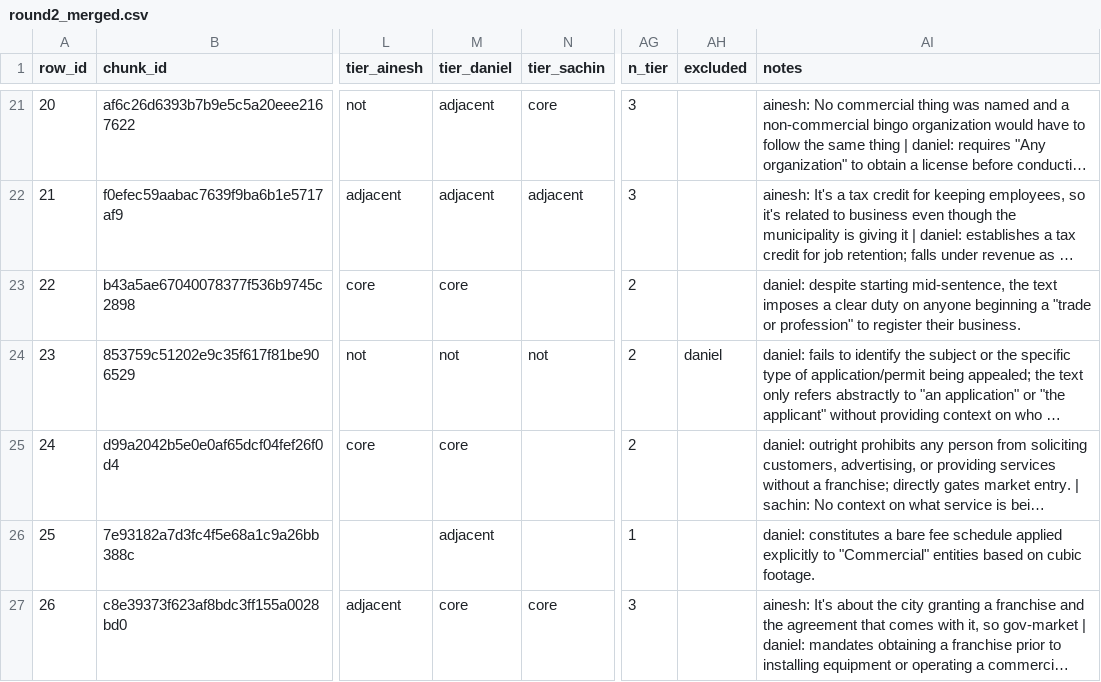
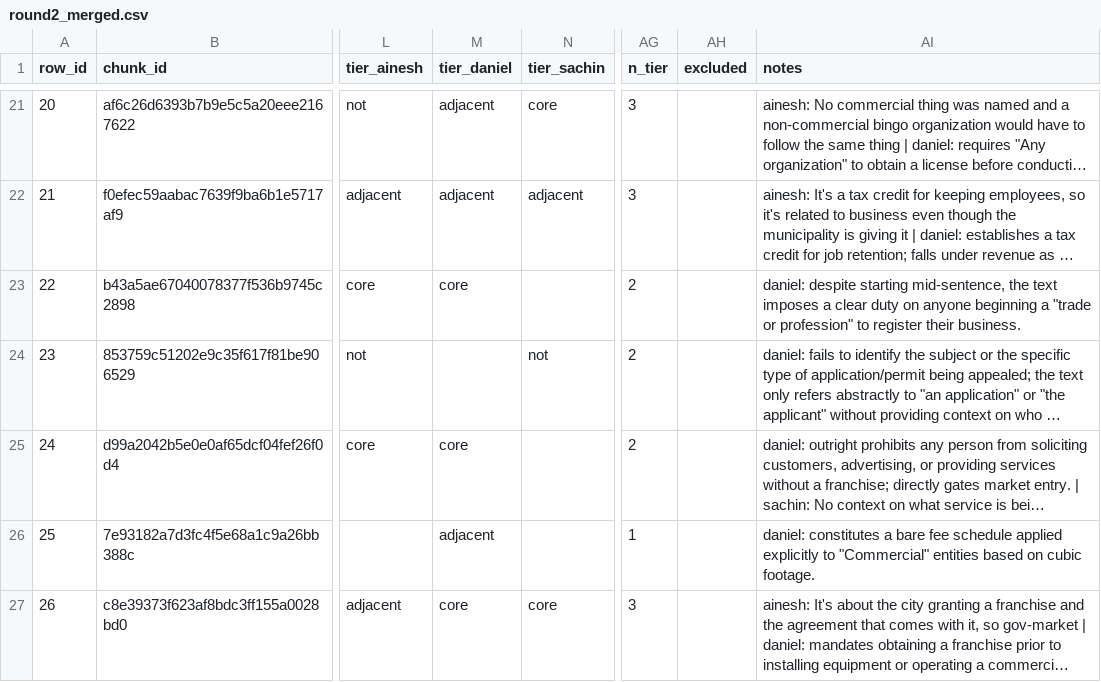
Before and after one commit to danielkkim1005/locus-commerce, a CSV file: labels/round2_merged.csv, drawn as a sheet; only a part is shown, gaps mark what is left out; long unchanged cells end in …; the diff names each change by its address in the sheet, - before the commit and + after, or states it on an @@ line.

Commit message:
fix(labels): resolve r23 self-contradiction, rerun on n=75
r23 is now no-context with no tier, so no cells are excluded. Primary kappa
0.549 / AC1 0.573, down from 0.555 / 0.579 on n=74: ainesh and sachin both
called that row not, so the cell moved from dropped to disagreeing.
Minus-truncated 0.599 / 0.629 (n=67). Tier-only and core-vs-rest unchanged at
0.724. Legibility splits 21 -> 22. Consistency checks clean.

Recover out/round2_key.csv from the key columns already committed in
round2_merged.csv, so the stratum and keyword sections run locally again. The
file stays gitignored.

```diff
--- a/labels/round2_merged.csv
+++ b/labels/round2_merged.csv
-M24 (tier_daniel): not
+M24 (tier_daniel): (empty)
-AH24 (excluded): daniel
+AH24 (excluded): (empty)
```
Also changed, not shown: labels/round2_daniel.csv, 3 other files.
